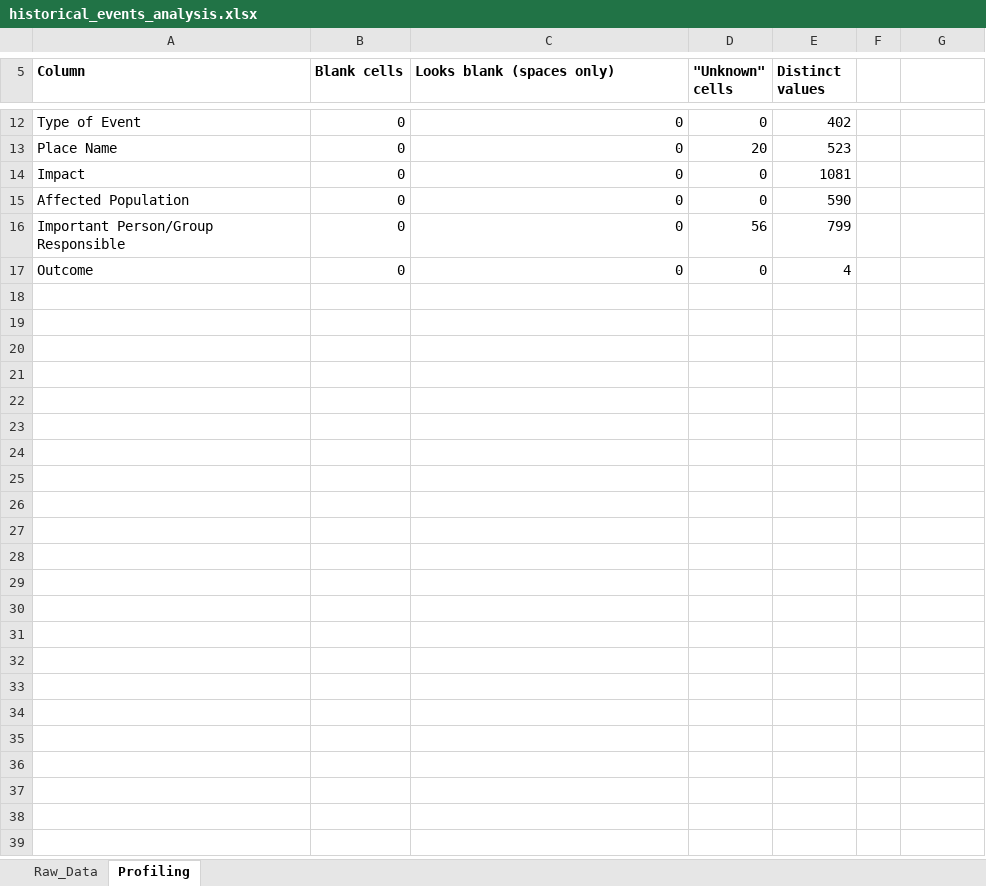
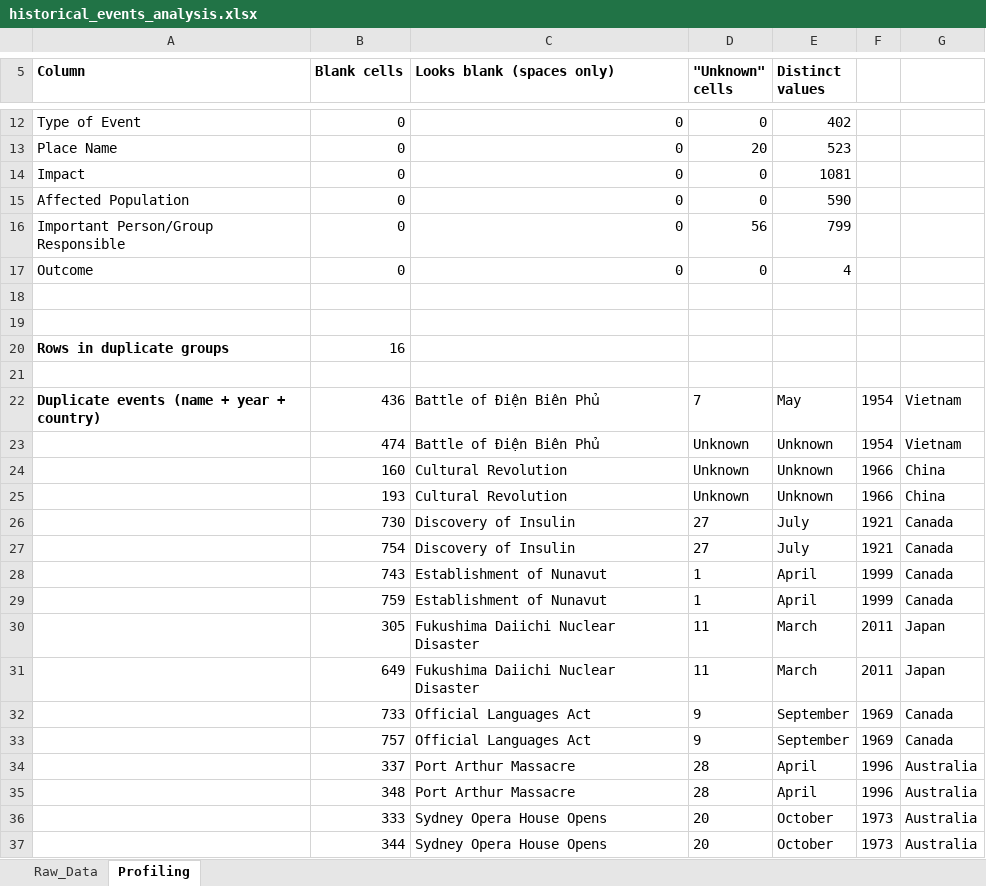
Before and after one commit to Tarun-Sai99/historical-events-excel-analysis, an Excel workbook: workbook/historical_events_analysis.xlsx, sheet Profiling, drawn as a sheet; only a part is shown, gaps mark what is left out; values as stored, in another font and other column widths than the file's, no borders; the diff names each change by its address in the sheet, - before the commit and + after, or states it on an @@ line.

Commit message:
Flag duplicate events

```diff
--- a/workbook/historical_events_analysis.xlsx (sheet Profiling)
+++ b/workbook/historical_events_analysis.xlsx (sheet Profiling)
+row 18: (empty)
+row 19: (empty)
+row 20: Rows in duplicate groups | 16
+row 21: (empty)
+row 22: Duplicate events (name + year + country) | 436 | Battle of Điện Biên Phủ | 7 | May | 1954 | Vietnam
+row 23:  | 474 | Battle of Điện Biên Phủ | Unknown | Unknown | 1954 | Vietnam
+row 24:  | 160 | Cultural Revolution | Unknown | Unknown | 1966 | China
+row 25:  | 193 | Cultural Revolution | Unknown | Unknown | 1966 | China
+row 26:  | 730 | Discovery of Insulin | 27 | July | 1921 | Canada
+row 27:  | 754 | Discovery of Insulin | 27 | July | 1921 | Canada
+row 28:  | 743 | Establishment of Nunavut | 1 | April | 1999 | Canada
+row 29:  | 759 | Establishment of Nunavut | 1 | April | 1999 | Canada
+row 30:  | 305 | Fukushima Daiichi Nuclear Disaster | 11 | March | 2011 | Japan
+row 31:  | 649 | Fukushima Daiichi Nuclear Disaster | 11 | March | 2011 | Japan
+row 32:  | 733 | Official Languages Act | 9 | September | 1969 | Canada
+row 33:  | 757 | Official Languages Act | 9 | September | 1969 | Canada
+row 34:  | 337 | Port Arthur Massacre | 28 | April | 1996 | Australia
+row 35:  | 348 | Port Arthur Massacre | 28 | April | 1996 | Australia
+row 36:  | 333 | Sydney Opera House Opens | 20 | October | 1973 | Australia
+row 37:  | 344 | Sydney Opera House Opens | 20 | October | 1973 | Australia
```
